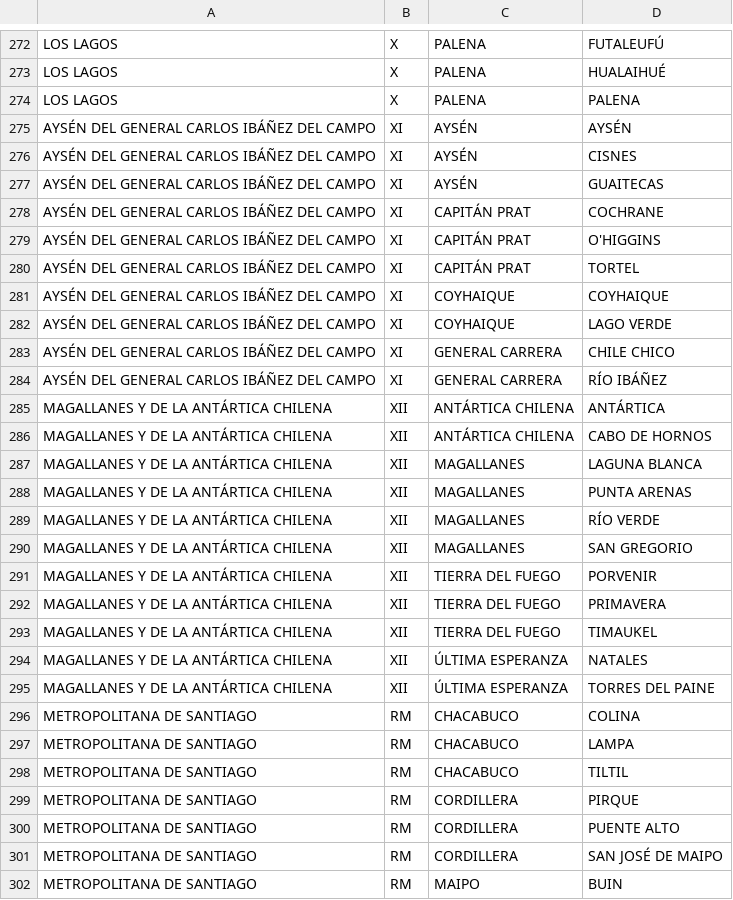
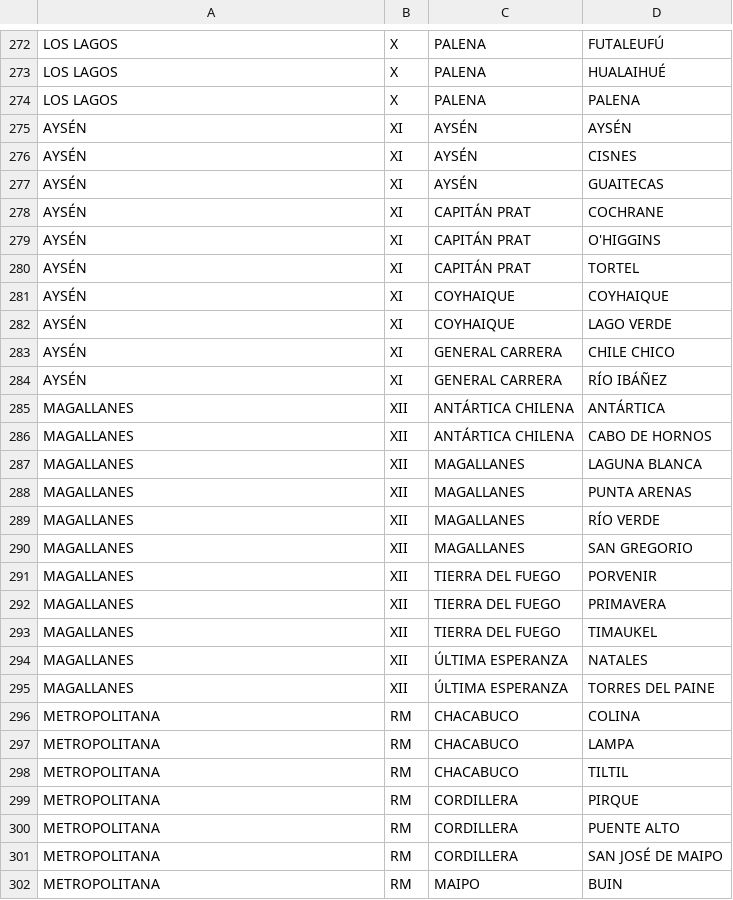
Before and after one commit to v4rgas/opti, a CSV file: data/regiones-chile-upper.csv, drawn as a sheet; only a part is shown, gaps mark what is left out; the diff covers the shown part only.

```diff
--- a/data/regiones-chile-upper.csv
+++ b/data/regiones-chile-upper.csv
@@ -274,29 +274,29 @@ LOS LAGOS,X,PALENA,HUALAIHUÉ
 LOS LAGOS,X,PALENA,PALENA
-AYSÉN DEL GENERAL CARLOS IBÁÑEZ DEL CAMPO,XI,AYSÉN,AYSÉN
-AYSÉN DEL GENERAL CARLOS IBÁÑEZ DEL CAMPO,XI,AYSÉN,CISNES
-AYSÉN DEL GENERAL CARLOS IBÁÑEZ DEL CAMPO,XI,AYSÉN,GUAITECAS
-AYSÉN DEL GENERAL CARLOS IBÁÑEZ DEL CAMPO,XI,CAPITÁN PRAT,COCHRANE
-AYSÉN DEL GENERAL CARLOS IBÁÑEZ DEL CAMPO,XI,CAPITÁN PRAT,O'HIGGINS
-AYSÉN DEL GENERAL CARLOS IBÁÑEZ DEL CAMPO,XI,CAPITÁN PRAT,TORTEL
-AYSÉN DEL GENERAL CARLOS IBÁÑEZ DEL CAMPO,XI,COYHAIQUE,COYHAIQUE
-AYSÉN DEL GENERAL CARLOS IBÁÑEZ DEL CAMPO,XI,COYHAIQUE,LAGO VERDE
-AYSÉN DEL GENERAL CARLOS IBÁÑEZ DEL CAMPO,XI,GENERAL CARRERA,CHILE CHICO
-AYSÉN DEL GENERAL CARLOS IBÁÑEZ DEL CAMPO,XI,GENERAL CARRERA,RÍO IBÁÑEZ
-MAGALLANES Y DE LA ANTÁRTICA CHILENA,XII,ANTÁRTICA CHILENA,ANTÁRTICA
-MAGALLANES Y DE LA ANTÁRTICA CHILENA,XII,ANTÁRTICA CHILENA,CABO DE HORNOS
-MAGALLANES Y DE LA ANTÁRTICA CHILENA,XII,MAGALLANES,LAGUNA BLANCA
-MAGALLANES Y DE LA ANTÁRTICA CHILENA,XII,MAGALLANES,PUNTA ARENAS
-MAGALLANES Y DE LA ANTÁRTICA CHILENA,XII,MAGALLANES,RÍO VERDE
-MAGALLANES Y DE LA ANTÁRTICA CHILENA,XII,MAGALLANES,SAN GREGORIO
-MAGALLANES Y DE LA ANTÁRTICA CHILENA,XII,TIERRA DEL FUEGO,PORVENIR
-MAGALLANES Y DE LA ANTÁRTICA CHILENA,XII,TIERRA DEL FUEGO,PRIMAVERA
-MAGALLANES Y DE LA ANTÁRTICA CHILENA,XII,TIERRA DEL FUEGO,TIMAUKEL
-MAGALLANES Y DE LA ANTÁRTICA CHILENA,XII,ÚLTIMA ESPERANZA,NATALES
-MAGALLANES Y DE LA ANTÁRTICA CHILENA,XII,ÚLTIMA ESPERANZA,TORRES DEL PAINE
-METROPOLITANA DE SANTIAGO,RM,CHACABUCO,COLINA
-METROPOLITANA DE SANTIAGO,RM,CHACABUCO,LAMPA
-METROPOLITANA DE SANTIAGO,RM,CHACABUCO,TILTIL
-METROPOLITANA DE SANTIAGO,RM,CORDILLERA,PIRQUE
-METROPOLITANA DE SANTIAGO,RM,CORDILLERA,PUENTE ALTO
-METROPOLITANA DE SANTIAGO,RM,CORDILLERA,SAN JOSÉ DE MAIPO
-METROPOLITANA DE SANTIAGO,RM,MAIPO,BUIN
+AYSÉN,XI,AYSÉN,AYSÉN
+AYSÉN,XI,AYSÉN,CISNES
+AYSÉN,XI,AYSÉN,GUAITECAS
+AYSÉN,XI,CAPITÁN PRAT,COCHRANE
+AYSÉN,XI,CAPITÁN PRAT,O'HIGGINS
+AYSÉN,XI,CAPITÁN PRAT,TORTEL
+AYSÉN,XI,COYHAIQUE,COYHAIQUE
+AYSÉN,XI,COYHAIQUE,LAGO VERDE
+AYSÉN,XI,GENERAL CARRERA,CHILE CHICO
+AYSÉN,XI,GENERAL CARRERA,RÍO IBÁÑEZ
+MAGALLANES,XII,ANTÁRTICA CHILENA,ANTÁRTICA
+MAGALLANES,XII,ANTÁRTICA CHILENA,CABO DE HORNOS
+MAGALLANES,XII,MAGALLANES,LAGUNA BLANCA
+MAGALLANES,XII,MAGALLANES,PUNTA ARENAS
+MAGALLANES,XII,MAGALLANES,RÍO VERDE
+MAGALLANES,XII,MAGALLANES,SAN GREGORIO
+MAGALLANES,XII,TIERRA DEL FUEGO,PORVENIR
+MAGALLANES,XII,TIERRA DEL FUEGO,PRIMAVERA
+MAGALLANES,XII,TIERRA DEL FUEGO,TIMAUKEL
+MAGALLANES,XII,ÚLTIMA ESPERANZA,NATALES
+MAGALLANES,XII,ÚLTIMA ESPERANZA,TORRES DEL PAINE
+METROPOLITANA,RM,CHACABUCO,COLINA
+METROPOLITANA,RM,CHACABUCO,LAMPA
+METROPOLITANA,RM,CHACABUCO,TILTIL
+METROPOLITANA,RM,CORDILLERA,PIRQUE
+METROPOLITANA,RM,CORDILLERA,PUENTE ALTO
+METROPOLITANA,RM,CORDILLERA,SAN JOSÉ DE MAIPO
+METROPOLITANA,RM,MAIPO,BUIN
```
Also changed, not shown: 78 edited cells elsewhere in this file, 15 other files.
